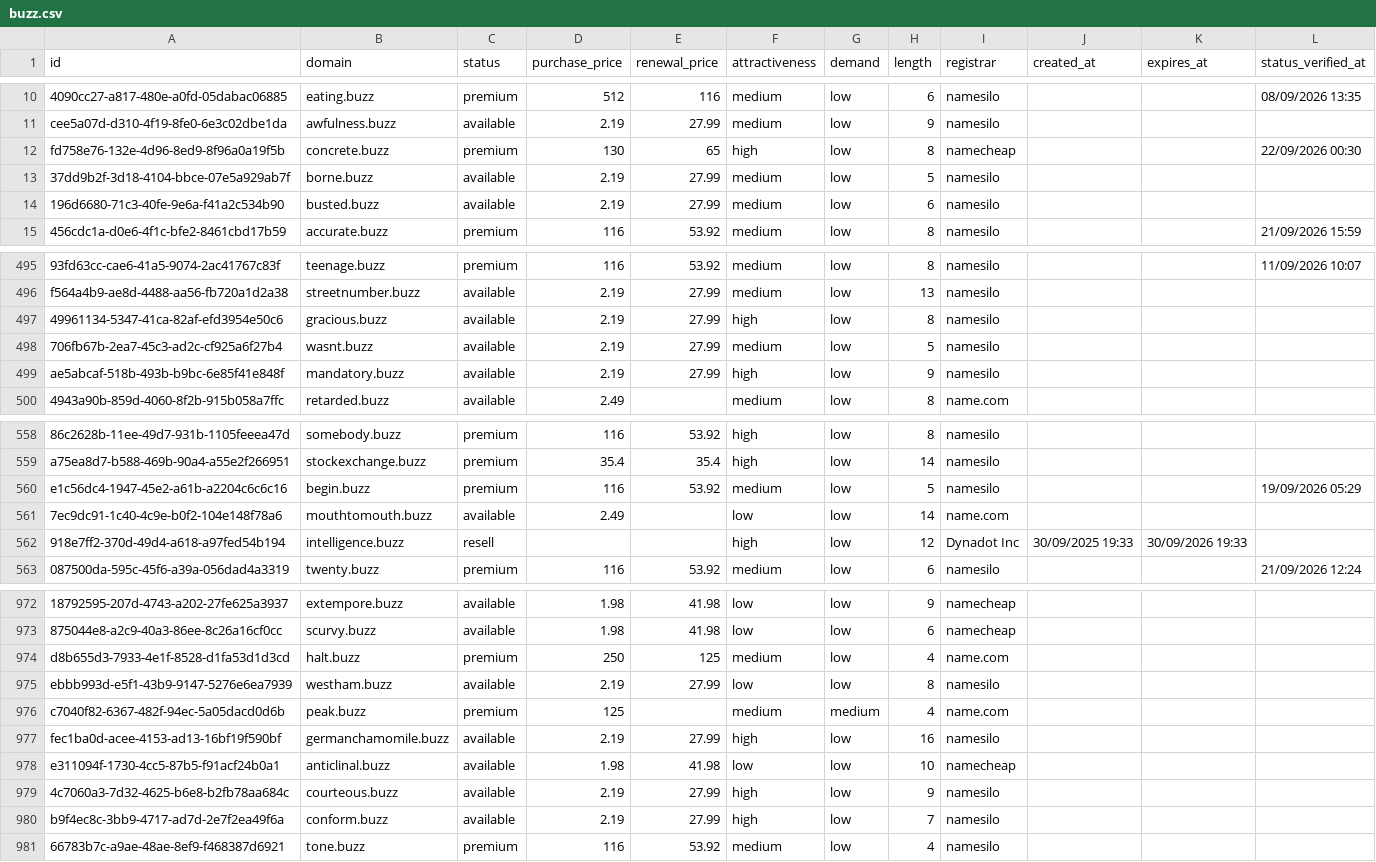
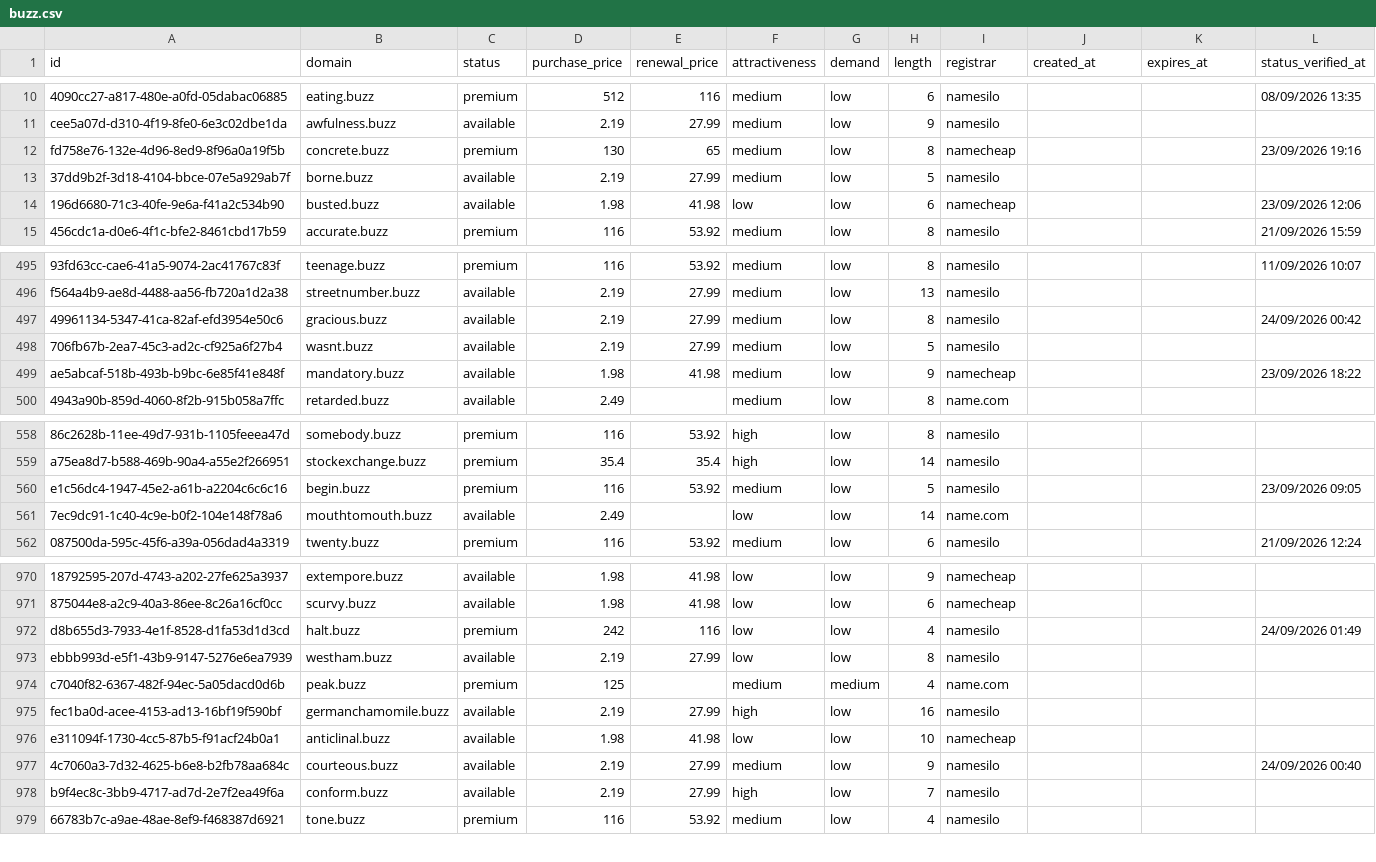
Before and after one commit to UniqueDomains/buzz-oneword-domains, a CSV file: buzz.csv, drawn as a sheet; only a part is shown, gaps mark what is left out; removed rows and columns are numbered as before the commit, all else as after; the diff covers the shown part only; the diff names each change by its address in the sheet, - before the commit and + after, or states it on an @@ line.

```diff
--- a/buzz.csv
+++ b/buzz.csv
-F12 (attractiveness): high
+F12 (attractiveness): medium
-L12 (status_verified_at): 22/09/2026 00:30
+L12 (status_verified_at): 23/09/2026 19:16
-D14 (purchase_price): 2.19
+D14 (purchase_price): 1.98
-E14 (renewal_price): 27.99
+E14 (renewal_price): 41.98
-F14 (attractiveness): medium
+F14 (attractiveness): low
-I14 (registrar): namesilo
+I14 (registrar): namecheap
-L14 (status_verified_at): (empty)
+L14 (status_verified_at): 23/09/2026 12:06
-F497 (attractiveness): high
+F497 (attractiveness): medium
-L497 (status_verified_at): (empty)
+L497 (status_verified_at): 24/09/2026 00:42
-D499 (purchase_price): 2.19
+D499 (purchase_price): 1.98
-E499 (renewal_price): 27.99
+E499 (renewal_price): 41.98
-F499 (attractiveness): high
+F499 (attractiveness): medium
-I499 (registrar): namesilo
+I499 (registrar): namecheap
-L499 (status_verified_at): (empty)
+L499 (status_verified_at): 23/09/2026 18:22
-L560 (status_verified_at): 19/09/2026 05:29
+L560 (status_verified_at): 23/09/2026 09:05
-row 562: 918e7ff2-370d-49d4-a618-a97fed54b194 | intelligence.buzz | resell |  |  | high | low | 12 | Dynadot Inc | 30/09/2025 19:33 | 30/09/2026 19:33
-D972 (purchase_price): 250
+D972 (purchase_price): 242
-E972 (renewal_price): 125
+E972 (renewal_price): 116
-F972 (attractiveness): medium
+F972 (attractiveness): low
-I972 (registrar): name.com
+I972 (registrar): namesilo
-L972 (status_verified_at): (empty)
+L972 (status_verified_at): 24/09/2026 01:49
-F977 (attractiveness): high
+F977 (attractiveness): medium
-L977 (status_verified_at): (empty)
+L977 (status_verified_at): 24/09/2026 00:40
```
Also changed, not shown: 2 added rows, 1 removed row and 92 edited cells elsewhere in this file, 4 other files.
